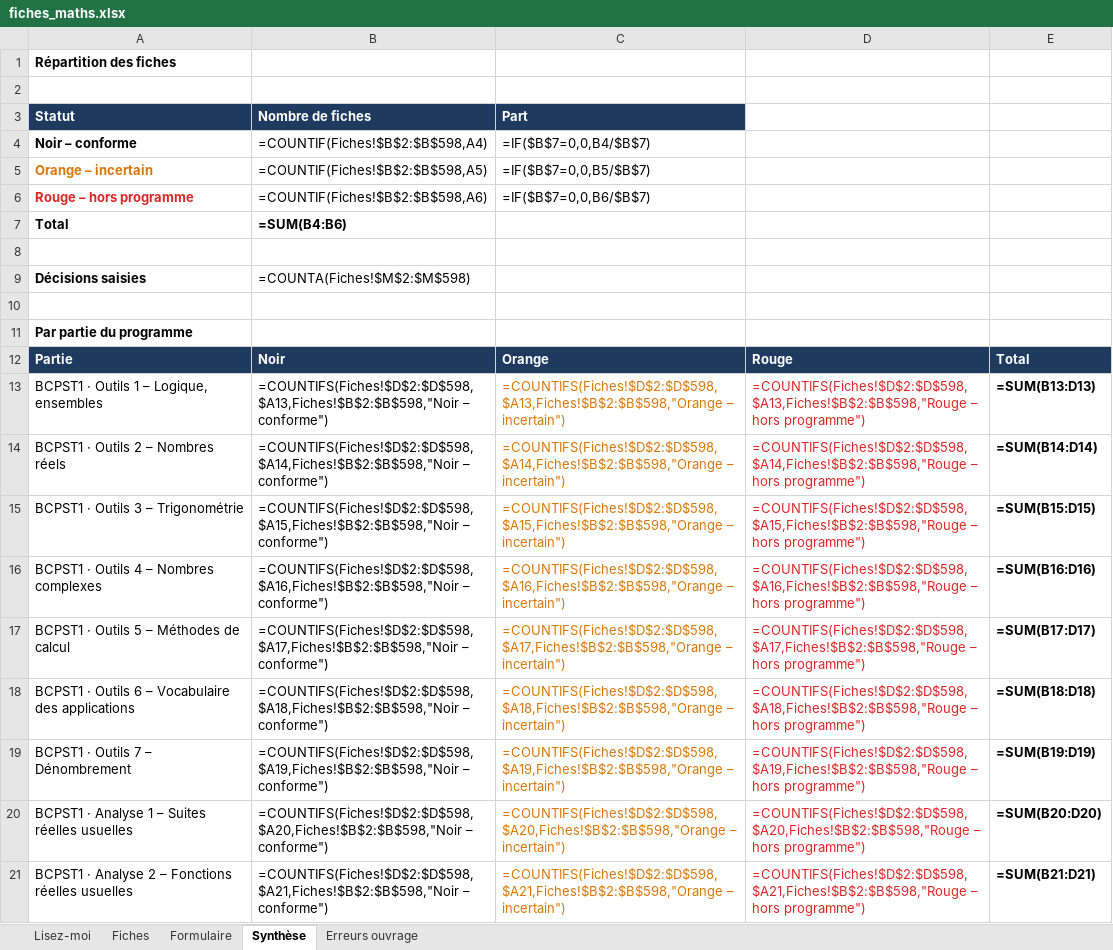
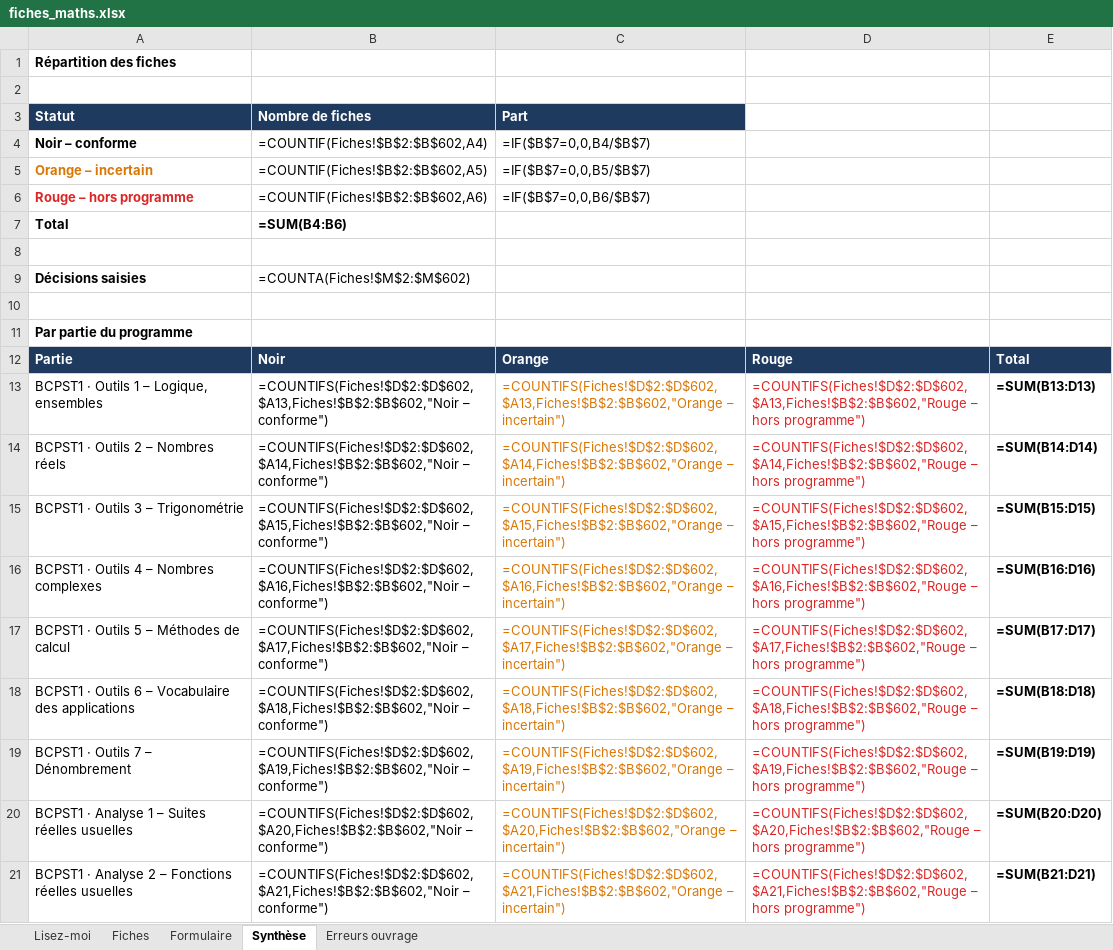
Before and after one commit to svtbordi/flashcards-formules, an Excel workbook: source/fiches_maths.xlsx, sheet Synthèse, drawn as a sheet; only a part is shown; values as stored, in another font and other column widths than the file's, no borders; formulas without a stored value are shown as written; the diff covers the shown part only; the diff names each change by its address in the sheet, - before the commit and + after, or states it on an @@ line.

```diff
--- a/source/fiches_maths.xlsx (sheet Synthèse)
+++ b/source/fiches_maths.xlsx (sheet Synthèse)
-B4 (Nombre de fiches): =COUNTIF(Fiches!$B$2:$B$598,A4)
+B4 (Nombre de fiches): =COUNTIF(Fiches!$B$2:$B$602,A4)
-B5 (Nombre de fiches): =COUNTIF(Fiches!$B$2:$B$598,A5)
+B5 (Nombre de fiches): =COUNTIF(Fiches!$B$2:$B$602,A5)
-B6 (Nombre de fiches): =COUNTIF(Fiches!$B$2:$B$598,A6)
+B6 (Nombre de fiches): =COUNTIF(Fiches!$B$2:$B$602,A6)
-B9 (Nombre de fiches): =COUNTA(Fiches!$M$2:$M$598)
+B9 (Nombre de fiches): =COUNTA(Fiches!$M$2:$M$602)
-B13 (Nombre de fiches): =COUNTIFS(Fiches!$D$2:$D$598,$A13,Fiches!$B$2:$B$598,"Noir – conforme")
+B13 (Nombre de fiches): =COUNTIFS(Fiches!$D$2:$D$602,$A13,Fiches!$B$2:$B$602,"Noir – conforme")
-C13 (Part): =COUNTIFS(Fiches!$D$2:$D$598,$A13,Fiches!$B$2:$B$598,"Orange – incertain")
+C13 (Part): =COUNTIFS(Fiches!$D$2:$D$602,$A13,Fiches!$B$2:$B$602,"Orange – incertain")
-D13: =COUNTIFS(Fiches!$D$2:$D$598,$A13,Fiches!$B$2:$B$598,"Rouge – hors…
+D13: =COUNTIFS(Fiches!$D$2:$D$602,$A13,Fiches!$B$2:$B$602,"Rouge – hors…
-B14 (Nombre de fiches): =COUNTIFS(Fiches!$D$2:$D$598,$A14,Fiches!$B$2:$B$598,"Noir – conforme")
+B14 (Nombre de fiches): =COUNTIFS(Fiches!$D$2:$D$602,$A14,Fiches!$B$2:$B$602,"Noir – conforme")
-C14 (Part): =COUNTIFS(Fiches!$D$2:$D$598,$A14,Fiches!$B$2:$B$598,"Orange – incertain")
+C14 (Part): =COUNTIFS(Fiches!$D$2:$D$602,$A14,Fiches!$B$2:$B$602,"Orange – incertain")
-D14: =COUNTIFS(Fiches!$D$2:$D$598,$A14,Fiches!$B$2:$B$598,"Rouge – hors…
+D14: =COUNTIFS(Fiches!$D$2:$D$602,$A14,Fiches!$B$2:$B$602,"Rouge – hors…
-B15 (Nombre de fiches): =COUNTIFS(Fiches!$D$2:$D$598,$A15,Fiches!$B$2:$B$598,"Noir – conforme")
+B15 (Nombre de fiches): =COUNTIFS(Fiches!$D$2:$D$602,$A15,Fiches!$B$2:$B$602,"Noir – conforme")
-C15 (Part): =COUNTIFS(Fiches!$D$2:$D$598,$A15,Fiches!$B$2:$B$598,"Orange – incertain")
+C15 (Part): =COUNTIFS(Fiches!$D$2:$D$602,$A15,Fiches!$B$2:$B$602,"Orange – incertain")
-D15: =COUNTIFS(Fiches!$D$2:$D$598,$A15,Fiches!$B$2:$B$598,"Rouge – hors…
+D15: =COUNTIFS(Fiches!$D$2:$D$602,$A15,Fiches!$B$2:$B$602,"Rouge – hors…
-B16 (Nombre de fiches): =COUNTIFS(Fiches!$D$2:$D$598,$A16,Fiches!$B$2:$B$598,"Noir – conforme")
+B16 (Nombre de fiches): =COUNTIFS(Fiches!$D$2:$D$602,$A16,Fiches!$B$2:$B$602,"Noir – conforme")
-C16 (Part): =COUNTIFS(Fiches!$D$2:$D$598,$A16,Fiches!$B$2:$B$598,"Orange – incertain")
+C16 (Part): =COUNTIFS(Fiches!$D$2:$D$602,$A16,Fiches!$B$2:$B$602,"Orange – incertain")
-D16: =COUNTIFS(Fiches!$D$2:$D$598,$A16,Fiches!$B$2:$B$598,"Rouge – hors…
+D16: =COUNTIFS(Fiches!$D$2:$D$602,$A16,Fiches!$B$2:$B$602,"Rouge – hors…
-B17 (Nombre de fiches): =COUNTIFS(Fiches!$D$2:$D$598,$A17,Fiches!$B$2:$B$598,"Noir – conforme")
+B17 (Nombre de fiches): =COUNTIFS(Fiches!$D$2:$D$602,$A17,Fiches!$B$2:$B$602,"Noir – conforme")
-C17 (Part): =COUNTIFS(Fiches!$D$2:$D$598,$A17,Fiches!$B$2:$B$598,"Orange – incertain")
+C17 (Part): =COUNTIFS(Fiches!$D$2:$D$602,$A17,Fiches!$B$2:$B$602,"Orange – incertain")
-D17: =COUNTIFS(Fiches!$D$2:$D$598,$A17,Fiches!$B$2:$B$598,"Rouge – hors…
+D17: =COUNTIFS(Fiches!$D$2:$D$602,$A17,Fiches!$B$2:$B$602,"Rouge – hors…
-B18 (Nombre de fiches): =COUNTIFS(Fiches!$D$2:$D$598,$A18,Fiches!$B$2:$B$598,"Noir – conforme")
+B18 (Nombre de fiches): =COUNTIFS(Fiches!$D$2:$D$602,$A18,Fiches!$B$2:$B$602,"Noir – conforme")
-C18 (Part): =COUNTIFS(Fiches!$D$2:$D$598,$A18,Fiches!$B$2:$B$598,"Orange – incertain")
+C18 (Part): =COUNTIFS(Fiches!$D$2:$D$602,$A18,Fiches!$B$2:$B$602,"Orange – incertain")
-D18: =COUNTIFS(Fiches!$D$2:$D$598,$A18,Fiches!$B$2:$B$598,"Rouge – hors…
+D18: =COUNTIFS(Fiches!$D$2:$D$602,$A18,Fiches!$B$2:$B$602,"Rouge – hors…
-B19 (Nombre de fiches): =COUNTIFS(Fiches!$D$2:$D$598,$A19,Fiches!$B$2:$B$598,"Noir – conforme")
+B19 (Nombre de fiches): =COUNTIFS(Fiches!$D$2:$D$602,$A19,Fiches!$B$2:$B$602,"Noir – conforme")
-C19 (Part): =COUNTIFS(Fiches!$D$2:$D$598,$A19,Fiches!$B$2:$B$598,"Orange – incertain")
+C19 (Part): =COUNTIFS(Fiches!$D$2:$D$602,$A19,Fiches!$B$2:$B$602,"Orange – incertain")
-D19: =COUNTIFS(Fiches!$D$2:$D$598,$A19,Fiches!$B$2:$B$598,"Rouge – hors…
+D19: =COUNTIFS(Fiches!$D$2:$D$602,$A19,Fiches!$B$2:$B$602,"Rouge – hors…
-B20 (Nombre de fiches): =COUNTIFS(Fiches!$D$2:$D$598,$A20,Fiches!$B$2:$B$598,"Noir – conforme")
+B20 (Nombre de fiches): =COUNTIFS(Fiches!$D$2:$D$602,$A20,Fiches!$B$2:$B$602,"Noir – conforme")
-C20 (Part): =COUNTIFS(Fiches!$D$2:$D$598,$A20,Fiches!$B$2:$B$598,"Orange – incertain")
+C20 (Part): =COUNTIFS(Fiches!$D$2:$D$602,$A20,Fiches!$B$2:$B$602,"Orange – incertain")
-D20: =COUNTIFS(Fiches!$D$2:$D$598,$A20,Fiches!$B$2:$B$598,"Rouge – hors…
+D20: =COUNTIFS(Fiches!$D$2:$D$602,$A20,Fiches!$B$2:$B$602,"Rouge – hors…
-B21 (Nombre de fiches): =COUNTIFS(Fiches!$D$2:$D$598,$A21,Fiches!$B$2:$B$598,"Noir – conforme")
+B21 (Nombre de fiches): =COUNTIFS(Fiches!$D$2:$D$602,$A21,Fiches!$B$2:$B$602,"Noir – conforme")
-C21 (Part): =COUNTIFS(Fiches!$D$2:$D$598,$A21,Fiches!$B$2:$B$598,"Orange – incertain")
+C21 (Part): =COUNTIFS(Fiches!$D$2:$D$602,$A21,Fiches!$B$2:$B$602,"Orange – incertain")
-D21: =COUNTIFS(Fiches!$D$2:$D$598,$A21,Fiches!$B$2:$B$598,"Rouge – hors…
+D21: =COUNTIFS(Fiches!$D$2:$D$602,$A21,Fiches!$B$2:$B$602,"Rouge – hors…
```
Also changed, not shown: 81 edited cells elsewhere in this sheet, sheet Fiches, 1 other file.
